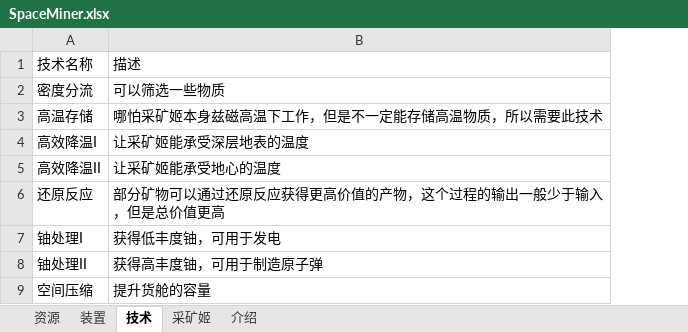
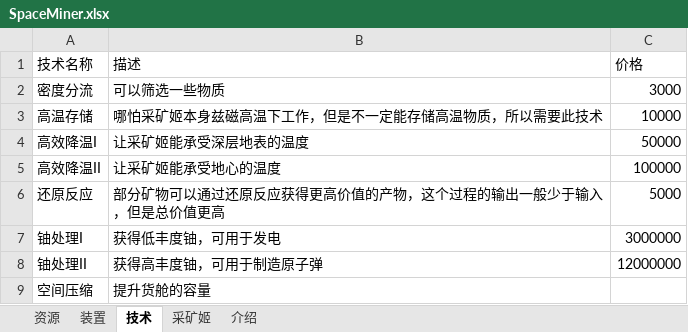
Before and after one commit to TheRiverElder/river-minigames, an Excel workbook: src/space-miner/SpaceMiner.xlsx, sheet 技术, drawn as a sheet; values as stored, in another font and other column widths than the file's, no borders; the diff names each change by its address in the sheet, - before the commit and + after, or states it on an @@ line.

```diff
--- a/src/space-miner/SpaceMiner.xlsx (sheet 技术)
+++ b/src/space-miner/SpaceMiner.xlsx (sheet 技术)
+column C (价格), rows 2-8: 3000 | 10000 | 50000 | 100000 | 5000 | 3000000 | 12000000
```
Also changed, not shown: sheet 采矿姬, sheet 资源, sheet 介绍, 5 other files.
